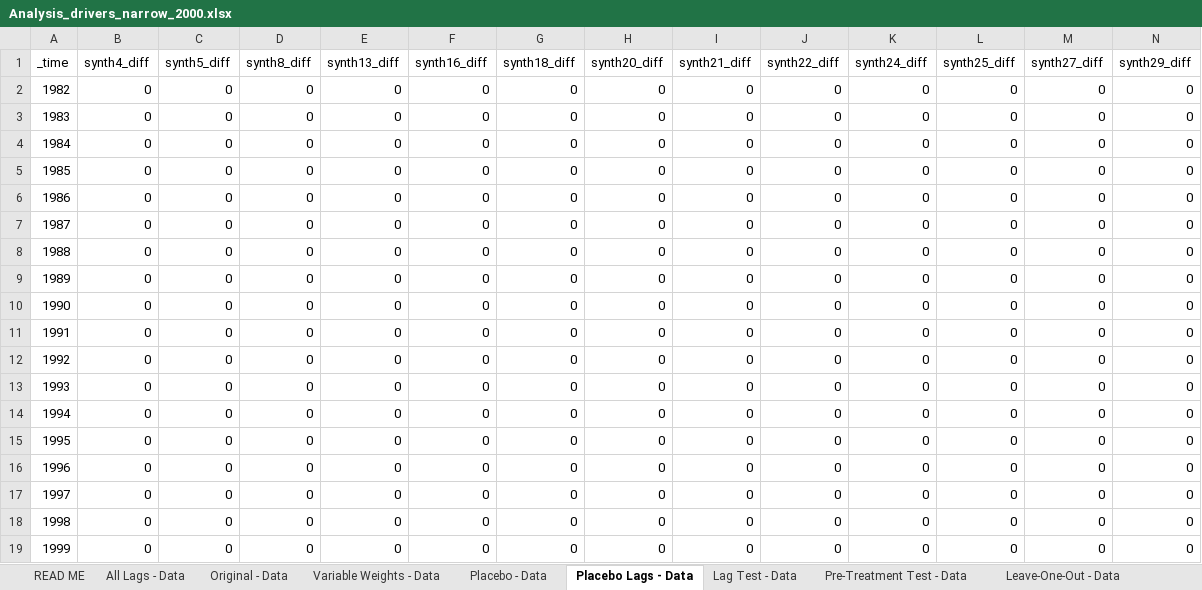
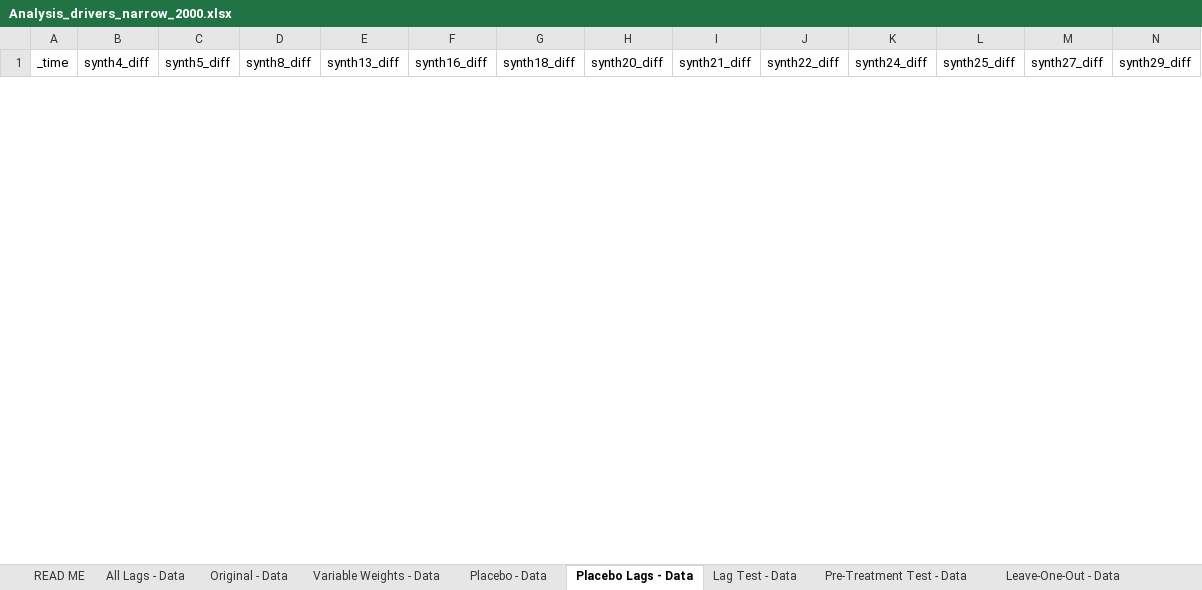
Before and after one commit to johniselin/Liquor-Taxation-and-Alcohol-Related-Driving-Fatalities, an Excel workbook: Analysis_drivers_narrow_2000.xlsx, sheet Placebo Lags - Data, drawn as a sheet; only a part is shown; values as stored, in another font and other column widths than the file's, no borders; removed rows and columns are numbered as before the commit, all else as after; rows hold the shown columns only; the diff covers the shown part only; the diff names each change by its address in the sheet, - before the commit and + after, or states it on an @@ line.

```diff
--- a/Analysis_drivers_narrow_2000.xlsx (sheet Placebo Lags - Data)
+++ b/Analysis_drivers_narrow_2000.xlsx (sheet Placebo Lags - Data)
-row 2: 1982 | 0 | 0 | 0 | 0 | 0 | 0 | 0 | 0 | 0 | 0 | 0 | 0 | 0
-row 3: 1983 | 0 | 0 | 0 | 0 | 0 | 0 | 0 | 0 | 0 | 0 | 0 | 0 | 0
-row 4: 1984 | 0 | 0 | 0 | 0 | 0 | 0 | 0 | 0 | 0 | 0 | 0 | 0 | 0
-row 5: 1985 | 0 | 0 | 0 | 0 | 0 | 0 | 0 | 0 | 0 | 0 | 0 | 0 | 0
-row 6: 1986 | 0 | 0 | 0 | 0 | 0 | 0 | 0 | 0 | 0 | 0 | 0 | 0 | 0
-row 7: 1987 | 0 | 0 | 0 | 0 | 0 | 0 | 0 | 0 | 0 | 0 | 0 | 0 | 0
-row 8: 1988 | 0 | 0 | 0 | 0 | 0 | 0 | 0 | 0 | 0 | 0 | 0 | 0 | 0
-row 9: 1989 | 0 | 0 | 0 | 0 | 0 | 0 | 0 | 0 | 0 | 0 | 0 | 0 | 0
-row 10: 1990 | 0 | 0 | 0 | 0 | 0 | 0 | 0 | 0 | 0 | 0 | 0 | 0 | 0
-row 11: 1991 | 0 | 0 | 0 | 0 | 0 | 0 | 0 | 0 | 0 | 0 | 0 | 0 | 0
-row 12: 1992 | 0 | 0 | 0 | 0 | 0 | 0 | 0 | 0 | 0 | 0 | 0 | 0 | 0
-row 13: 1993 | 0 | 0 | 0 | 0 | 0 | 0 | 0 | 0 | 0 | 0 | 0 | 0 | 0
-row 14: 1994 | 0 | 0 | 0 | 0 | 0 | 0 | 0 | 0 | 0 | 0 | 0 | 0 | 0
-row 15: 1995 | 0 | 0 | 0 | 0 | 0 | 0 | 0 | 0 | 0 | 0 | 0 | 0 | 0
-row 16: 1996 | 0 | 0 | 0 | 0 | 0 | 0 | 0 | 0 | 0 | 0 | 0 | 0 | 0
-row 17: 1997 | 0 | 0 | 0 | 0 | 0 | 0 | 0 | 0 | 0 | 0 | 0 | 0 | 0
-row 18: 1998 | 0 | 0 | 0 | 0 | 0 | 0 | 0 | 0 | 0 | 0 | 0 | 0 | 0
-row 19: 1999 | 0 | 0 | 0 | 0 | 0 | 0 | 0 | 0 | 0 | 0 | 0 | 0 | 0
```
Also changed, not shown: 34 added rows and 16 removed rows elsewhere in this sheet, sheet Placebo - Data, sheet Placebo Figure, sheet Placebo Lags Figure, sheet Lag Test, sheet Pre-Treatment Test, sheet Leave-One-Out - Data, 8 more sheets, charts or pictures, Analysis_drivers_controls_2000.xlsx, Analysis_drivers_controls_2010.xlsx, 15 other files.
